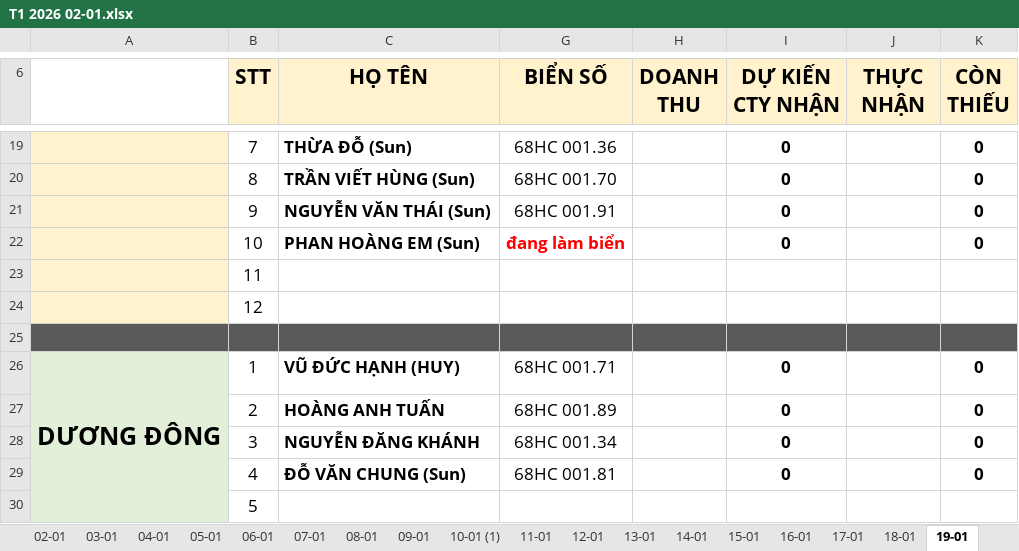
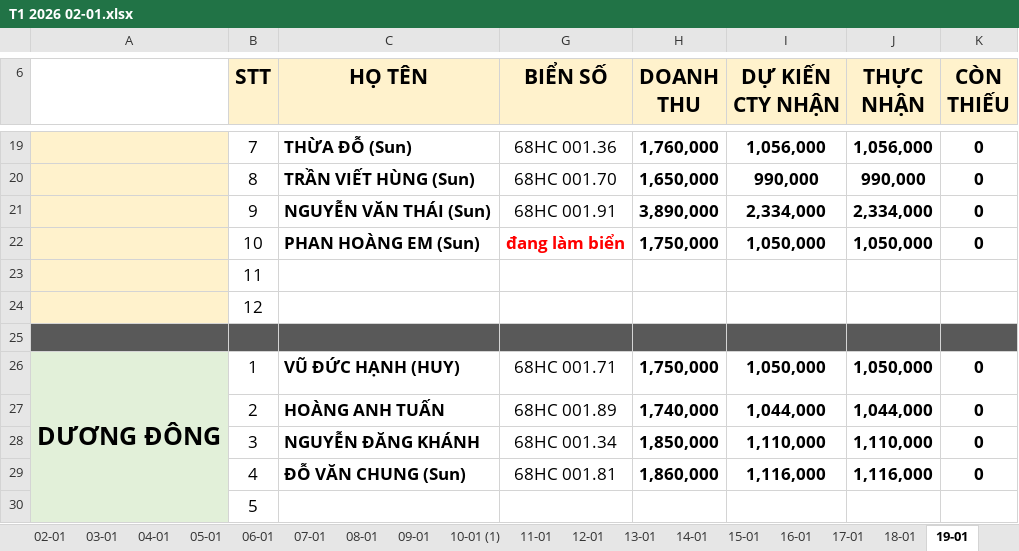
Before and after one commit to Kajumisu123/MinhHaiDriver2, an Excel workbook: Theo dõi/T1 2026 02-01.xlsx, sheet 19-01, drawn as a sheet; only a part is shown, gaps mark what is left out; values as stored, in another font and other column widths than the file's, no borders; the diff covers the shown part only; the diff names each change by its address in the sheet, - before the commit and + after, or states it on an @@ line.

```diff
--- a/Theo dõi/T1 2026 02-01.xlsx (sheet 19-01)
+++ b/Theo dõi/T1 2026 02-01.xlsx (sheet 19-01)
-H19 (DOANH THU): (empty)
+H19 (DOANH THU): 1,760,000
-I19 (DỰ KIẾN CTY NHẬN): 0
+I19 (DỰ KIẾN CTY NHẬN): 1,056,000
-J19 (THỰC NHẬN): (empty)
+J19 (THỰC NHẬN): 1,056,000
-H20 (DOANH THU): (empty)
+H20 (DOANH THU): 1,650,000
-I20 (DỰ KIẾN CTY NHẬN): 0
+I20 (DỰ KIẾN CTY NHẬN): 990,000
-J20 (THỰC NHẬN): (empty)
+J20 (THỰC NHẬN): 990,000
-H21 (DOANH THU): (empty)
+H21 (DOANH THU): 3,890,000
-I21 (DỰ KIẾN CTY NHẬN): 0
+I21 (DỰ KIẾN CTY NHẬN): 2,334,000
-J21 (THỰC NHẬN): (empty)
+J21 (THỰC NHẬN): 2,334,000
-H22 (DOANH THU): (empty)
+H22 (DOANH THU): 1,750,000
-I22 (DỰ KIẾN CTY NHẬN): 0
+I22 (DỰ KIẾN CTY NHẬN): 1,050,000
-J22 (THỰC NHẬN): (empty)
+J22 (THỰC NHẬN): 1,050,000
-H26 (DOANH THU): (empty)
+H26 (DOANH THU): 1,750,000
-I26 (DỰ KIẾN CTY NHẬN): 0
+I26 (DỰ KIẾN CTY NHẬN): 1,050,000
-J26 (THỰC NHẬN): (empty)
+J26 (THỰC NHẬN): 1,050,000
-H27 (DOANH THU): (empty)
+H27 (DOANH THU): 1,740,000
-I27 (DỰ KIẾN CTY NHẬN): 0
+I27 (DỰ KIẾN CTY NHẬN): 1,044,000
-J27 (THỰC NHẬN): (empty)
+J27 (THỰC NHẬN): 1,044,000
-H28 (DOANH THU): (empty)
+H28 (DOANH THU): 1,850,000
-I28 (DỰ KIẾN CTY NHẬN): 0
+I28 (DỰ KIẾN CTY NHẬN): 1,110,000
-J28 (THỰC NHẬN): (empty)
+J28 (THỰC NHẬN): 1,110,000
-H29 (DOANH THU): (empty)
+H29 (DOANH THU): 1,860,000
-I29 (DỰ KIẾN CTY NHẬN): 0
+I29 (DỰ KIẾN CTY NHẬN): 1,116,000
-J29 (THỰC NHẬN): (empty)
+J29 (THỰC NHẬN): 1,116,000
```
Also changed, not shown: 30 edited cells and cell formats elsewhere in this sheet, Quản lý thu chi/Thu chi tháng 1.xlsx, 1 other file.
